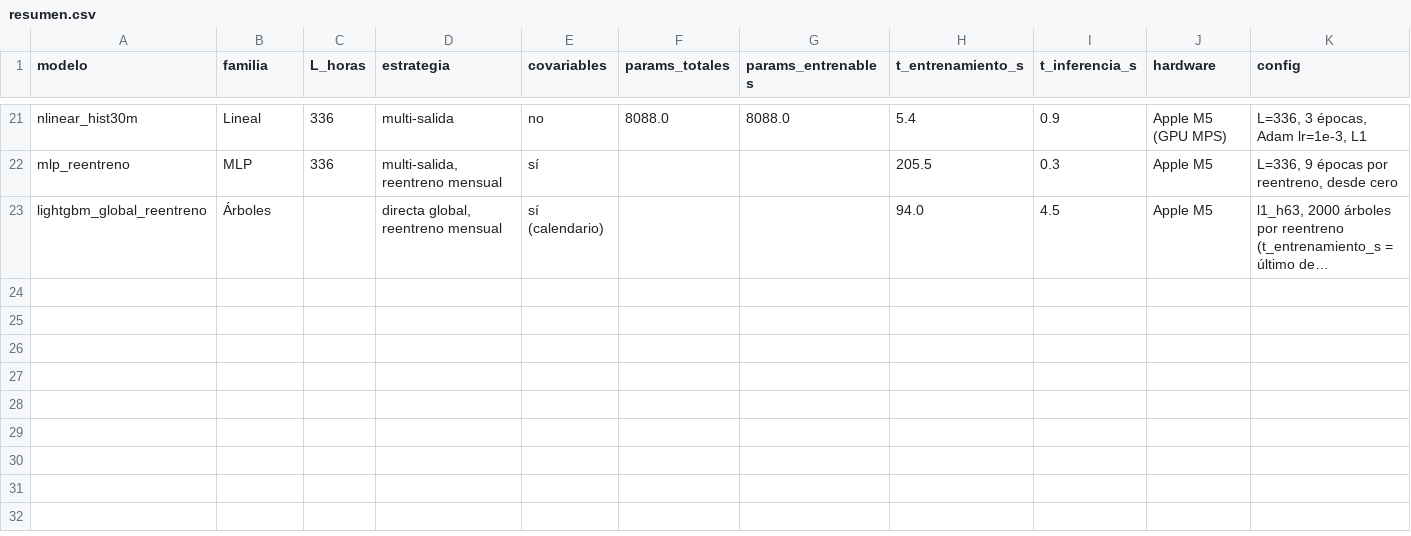
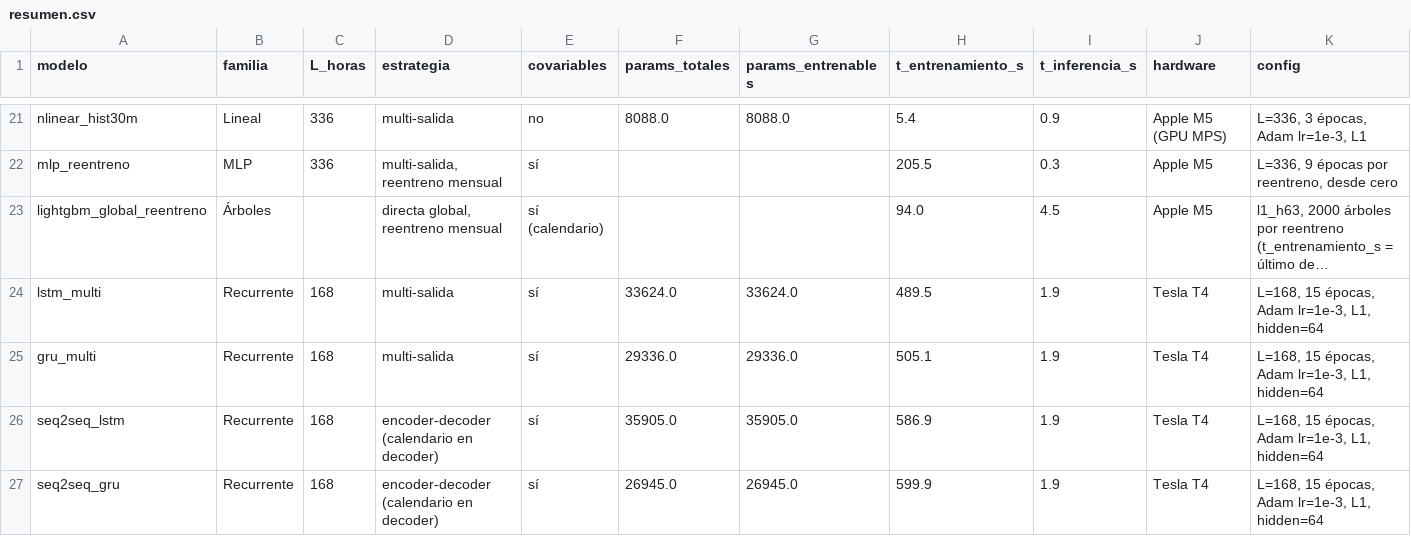
Before and after one commit to NESHGP04/Lab9-DL, a CSV file: results/resumen.csv, drawn as a sheet; only a part is shown, gaps mark what is left out; long unchanged cells end in …; rows hold the shown columns only; the diff names each change by its address in the sheet, - before the commit and + after, or states it on an @@ line.

Commit message:
Agrega recurrentes y evaluación inicial en prueba

```diff
--- a/results/resumen.csv
+++ b/results/resumen.csv
+row 24: lstm_multi | Recurrente | 168 | multi-salida | sí | 33624.0 | 33624.0 | 489.5 | 1.9 | Tesla T4 | L=168, 15 épocas, Adam lr=1e-3, L1, hidden=64
+row 25: gru_multi | Recurrente | 168 | multi-salida | sí | 29336.0 | 29336.0 | 505.1 | 1.9 | Tesla T4 | L=168, 15 épocas, Adam lr=1e-3, L1, hidden=64
+row 26: seq2seq_lstm | Recurrente | 168 | encoder-decoder (calendario en decoder) | sí | 35905.0 | 35905.0 | 586.9 | 1.9 | Tesla T4 | L=168, 15 épocas, Adam lr=1e-3, L1, hidden=64
+row 27: seq2seq_gru | Recurrente | 168 | encoder-decoder (calendario en decoder) | sí | 26945.0 | 26945.0 | 599.9 | 1.9 | Tesla T4 | L=168, 15 épocas, Adam lr=1e-3, L1, hidden=64
```
Also changed, not shown: 11 other files.
